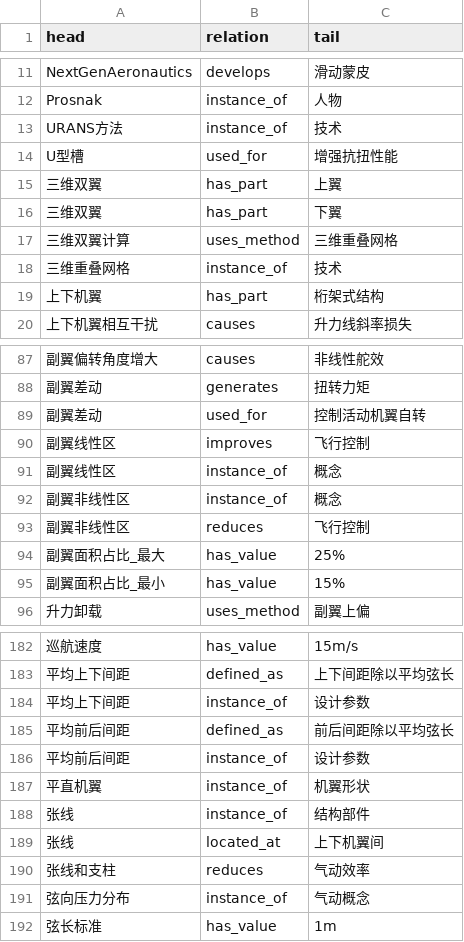
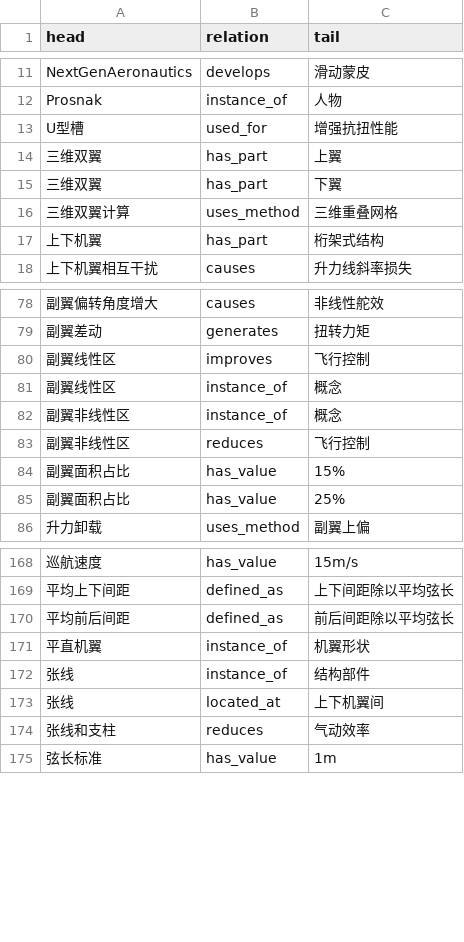
Before and after one commit to cronwnnnn/kg_homework, a CSV file: output/eval_fn.csv, drawn as a sheet; only a part is shown, gaps mark what is left out; the diff covers the shown part only.

```diff
--- a/output/eval_fn.csv
+++ b/output/eval_fn.csv
@@ -12,3 +12,2 @@ NextGenAeronautics,develops,滑动蒙皮
 Prosnak,instance_of,人物
-URANS方法,instance_of,技术
 U型槽,used_for,增强抗扭性能
@@ -17,3 +16,2 @@ U型槽,used_for,增强抗扭性能
 三维双翼计算,uses_method,三维重叠网格
-三维重叠网格,instance_of,技术
 上下机翼,has_part,桁架式结构
@@ -88,3 +79,2 @@ U型槽,used_for,增强抗扭性能
 副翼差动,generates,扭转力矩
-副翼差动,used_for,控制活动机翼自转
 副翼线性区,improves,飞行控制
@@ -93,4 +83,4 @@ U型槽,used_for,增强抗扭性能
 副翼非线性区,reduces,飞行控制
-副翼面积占比_最大,has_value,25%
-副翼面积占比_最小,has_value,15%
+副翼面积占比,has_value,15%
+副翼面积占比,has_value,25%
 升力卸载,uses_method,副翼上偏
@@ -183,5 +169,3 @@ U型槽,used_for,增强抗扭性能
 平均上下间距,defined_as,上下间距除以平均弦长
-平均上下间距,instance_of,设计参数
 平均前后间距,defined_as,前后间距除以平均弦长
-平均前后间距,instance_of,设计参数
 平直机翼,instance_of,机翼形状
@@ -190,3 +174,2 @@ U型槽,used_for,增强抗扭性能
 张线和支柱,reduces,气动效率
-弦向压力分布,instance_of,气动概念
 弦长标准,has_value,1m
```
Also changed, not shown: 8 added rows, 24 removed rows and 6 edited cells elsewhere in this file, 16 other files.
